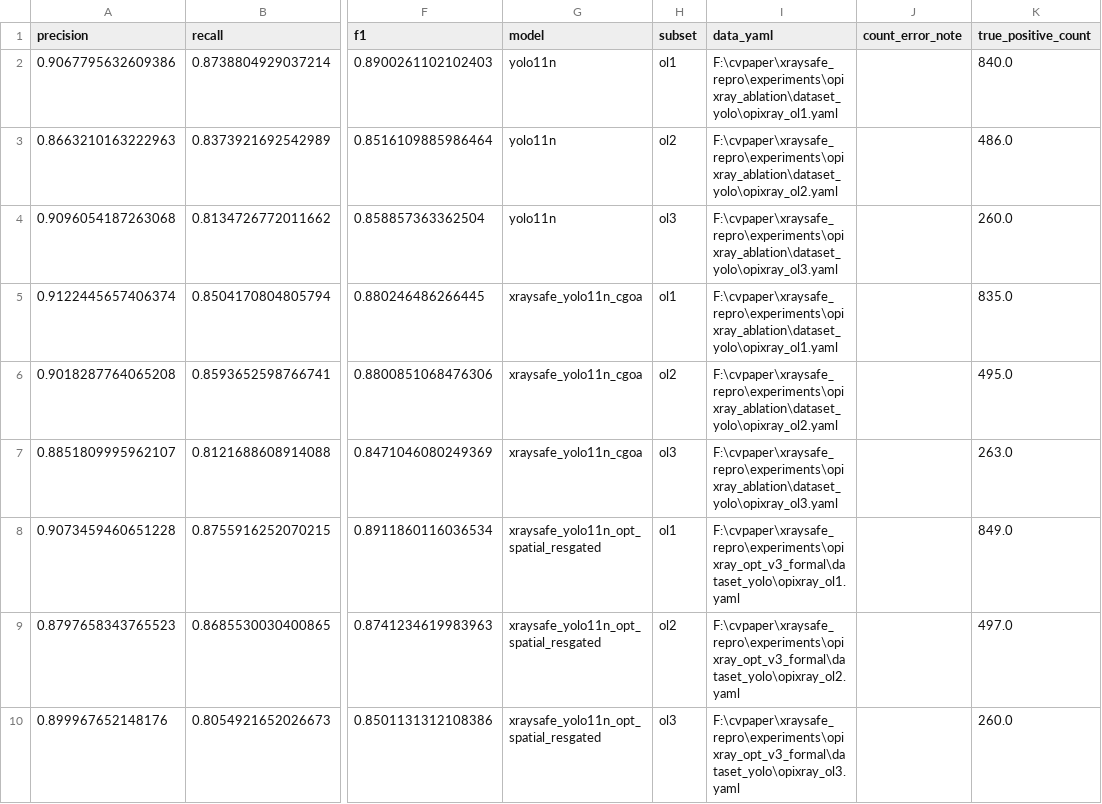
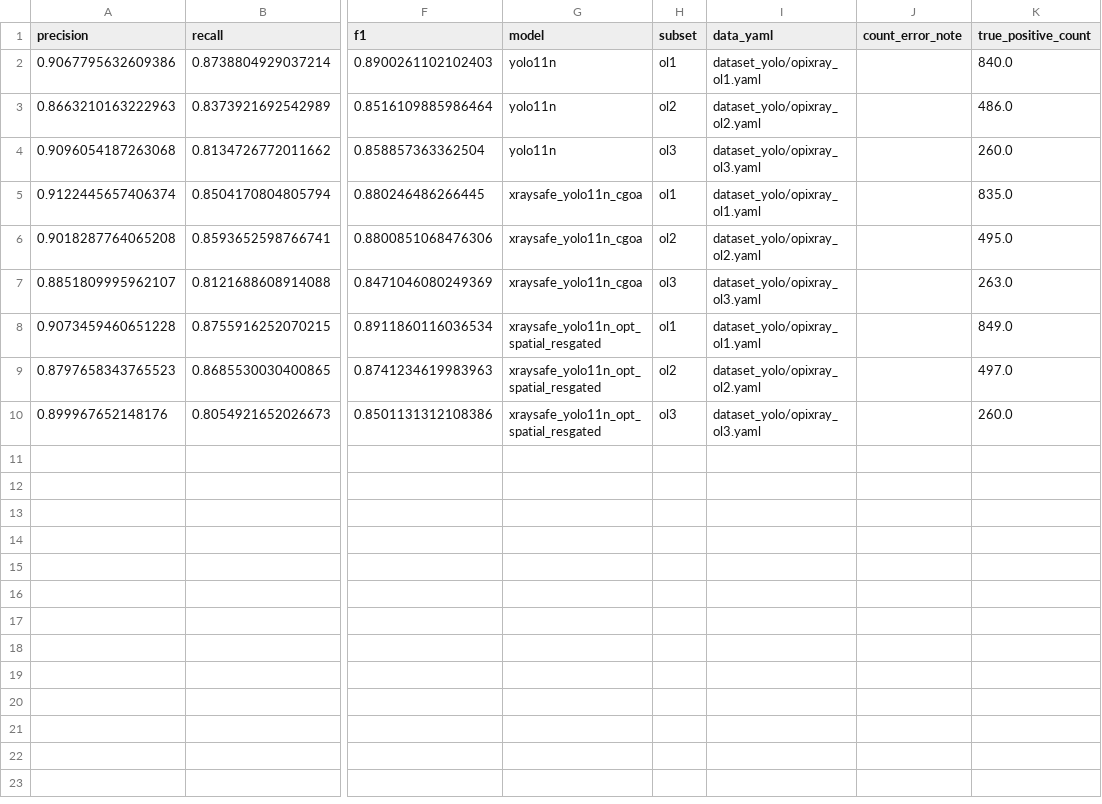
Before and after one commit to shcc320/XraySafe-YOLO, a CSV file: results/integrated_subset_raw.csv, drawn as a sheet; only a part is shown, gaps mark what is left out; the diff names each change by its address in the sheet, - before the commit and + after, or states it on an @@ line.

Commit message:
Add files via upload

```diff
--- a/results/integrated_subset_raw.csv
+++ b/results/integrated_subset_raw.csv
-I2 (data_yaml): F:\cvpaper\xraysafe_repro\experiments\opixray_ablation\dataset_yolo\opixray_ol1.yaml
+I2 (data_yaml): dataset_yolo/opixray_ol1.yaml
-I3 (data_yaml): F:\cvpaper\xraysafe_repro\experiments\opixray_ablation\dataset_yolo\opixray_ol2.yaml
+I3 (data_yaml): dataset_yolo/opixray_ol2.yaml
-I4 (data_yaml): F:\cvpaper\xraysafe_repro\experiments\opixray_ablation\dataset_yolo\opixray_ol3.yaml
+I4 (data_yaml): dataset_yolo/opixray_ol3.yaml
-I5 (data_yaml): F:\cvpaper\xraysafe_repro\experiments\opixray_ablation\dataset_yolo\opixray_ol1.yaml
+I5 (data_yaml): dataset_yolo/opixray_ol1.yaml
-I6 (data_yaml): F:\cvpaper\xraysafe_repro\experiments\opixray_ablation\dataset_yolo\opixray_ol2.yaml
+I6 (data_yaml): dataset_yolo/opixray_ol2.yaml
-I7 (data_yaml): F:\cvpaper\xraysafe_repro\experiments\opixray_ablation\dataset_yolo\opixray_ol3.yaml
+I7 (data_yaml): dataset_yolo/opixray_ol3.yaml
-I8 (data_yaml): F:\cvpaper\xraysafe_repro\experiments\opixray_opt_v3_formal\dataset_yolo\opixray_ol1.yaml
+I8 (data_yaml): dataset_yolo/opixray_ol1.yaml
-I9 (data_yaml): F:\cvpaper\xraysafe_repro\experiments\opixray_opt_v3_formal\dataset_yolo\opixray_ol2.yaml
+I9 (data_yaml): dataset_yolo/opixray_ol2.yaml
-I10 (data_yaml): F:\cvpaper\xraysafe_repro\experiments\opixray_opt_v3_formal\dataset_yolo\opixray_ol3.yaml
+I10 (data_yaml): dataset_yolo/opixray_ol3.yaml
```
